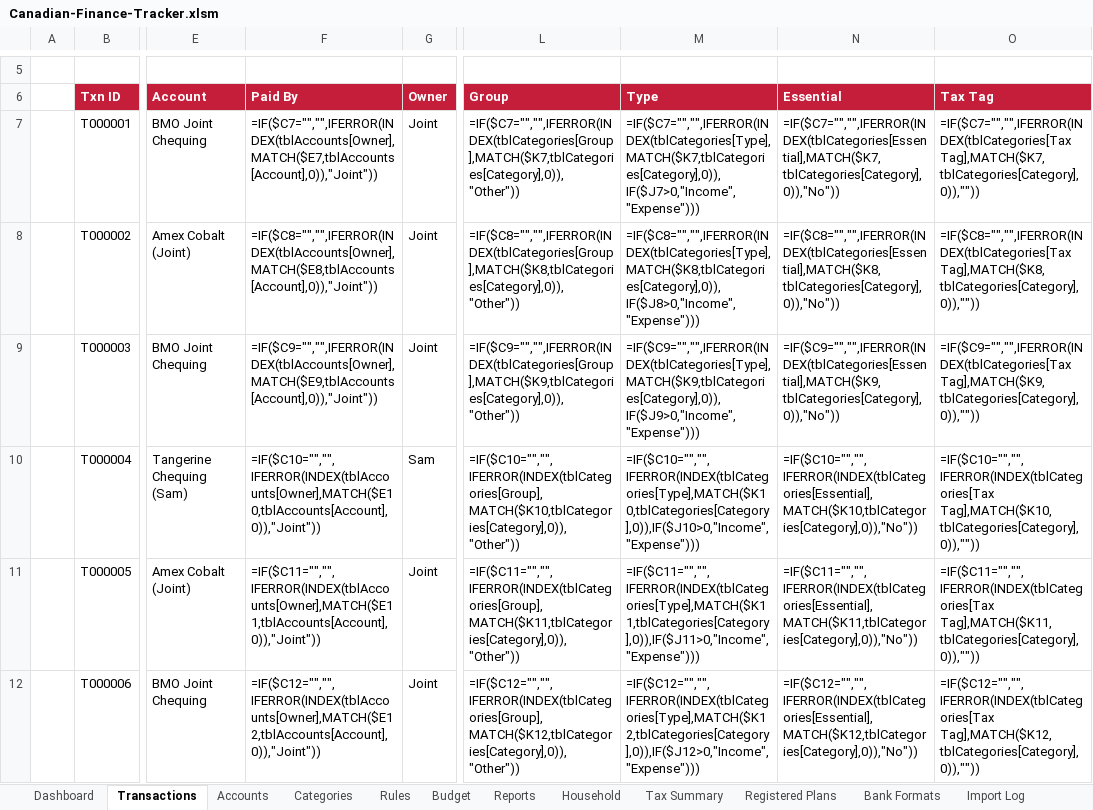
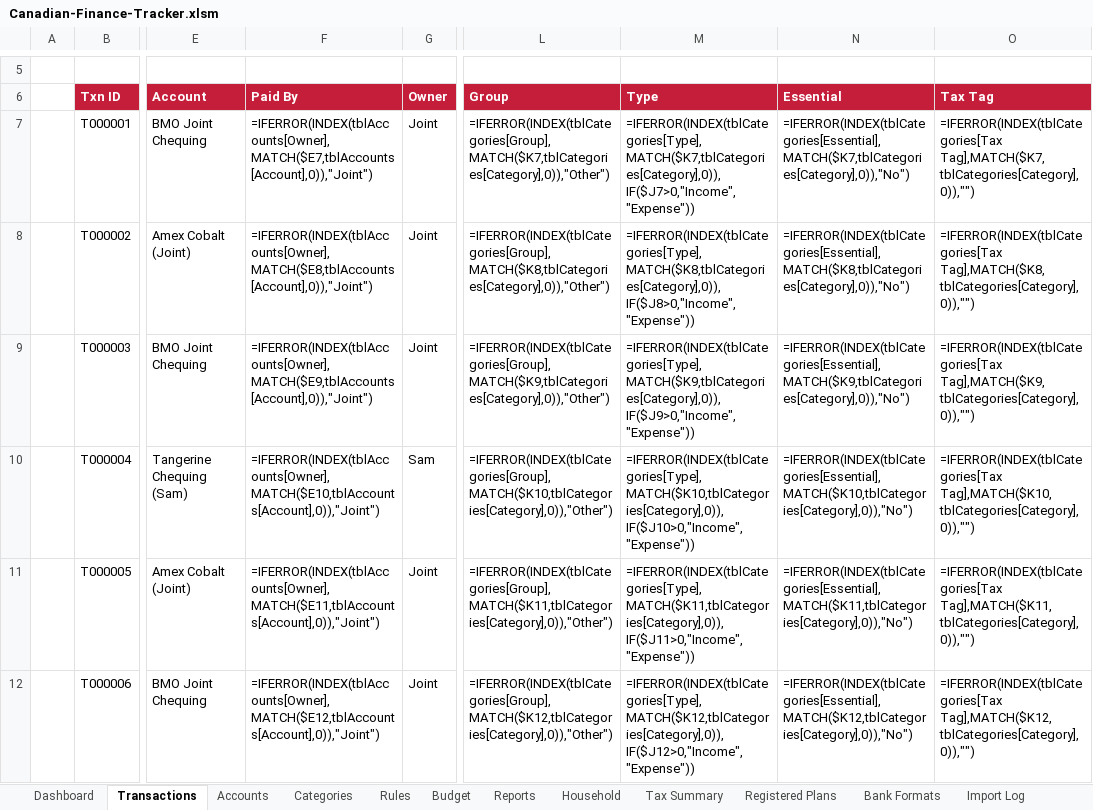
Before and after one commit to MNabikhel/Personal-Finance-Tracker-for-Canadians, an Excel workbook: dist/Canadian-Finance-Tracker.xlsm, sheet Transactions, drawn as a sheet; only a part is shown, gaps mark what is left out; values as stored, in another font and other column widths than the file's, no borders; formulas without a stored value are shown as written; conditional formats and table styles not drawn; the diff covers the shown part only; the diff names each change by its address in the sheet, - before the commit and + after, or states it on an @@ line.

```diff
--- a/dist/Canadian-Finance-Tracker.xlsm (sheet Transactions)
+++ b/dist/Canadian-Finance-Tracker.xlsm (sheet Transactions)
-F7 (Paid By): =IF($C7="","",IFERROR(INDEX(tblAccounts[Owner],MATCH($E7,tblAccounts[Account],0)),"Joint"))
+F7 (Paid By): =IFERROR(INDEX(tblAccounts[Owner],MATCH($E7,tblAccounts[Account],0)),"Joint")
-L7 (Group): =IF($C7="","",IFERROR(INDEX(tblCategories[Group],MATCH($K7,tblCategories[Category],0)),"Other"))
+L7 (Group): =IFERROR(INDEX(tblCategories[Group],MATCH($K7,tblCategories[Category],0)),"Other")
-M7 (Type): =IF($C7="","",IFERROR(INDEX(tblCategories[Type],MATCH($K7,tblCategories[Category],0)),IF($J7>0,"Income","Expense")))
+M7 (Type): =IFERROR(INDEX(tblCategories[Type],MATCH($K7,tblCategories[Category],0)),IF($J7>0,"Income","Expense"))
-N7 (Essential): =IF($C7="","",IFERROR(INDEX(tblCategories[Essential],MATCH($K7,tblCategories[Category],0)),"No"))
+N7 (Essential): =IFERROR(INDEX(tblCategories[Essential],MATCH($K7,tblCategories[Category],0)),"No")
-O7 (Tax Tag): =IF($C7="","",IFERROR(INDEX(tblCategories[Tax Tag],MATCH($K7,tblCategories[Category],0)),""))
+O7 (Tax Tag): =IFERROR(INDEX(tblCategories[Tax Tag],MATCH($K7,tblCategories[Category],0)),"")
-F8 (Paid By): =IF($C8="","",IFERROR(INDEX(tblAccounts[Owner],MATCH($E8,tblAccounts[Account],0)),"Joint"))
+F8 (Paid By): =IFERROR(INDEX(tblAccounts[Owner],MATCH($E8,tblAccounts[Account],0)),"Joint")
-L8 (Group): =IF($C8="","",IFERROR(INDEX(tblCategories[Group],MATCH($K8,tblCategories[Category],0)),"Other"))
+L8 (Group): =IFERROR(INDEX(tblCategories[Group],MATCH($K8,tblCategories[Category],0)),"Other")
-M8 (Type): =IF($C8="","",IFERROR(INDEX(tblCategories[Type],MATCH($K8,tblCategories[Category],0)),IF($J8>0,"Income","Expense")))
+M8 (Type): =IFERROR(INDEX(tblCategories[Type],MATCH($K8,tblCategories[Category],0)),IF($J8>0,"Income","Expense"))
-N8 (Essential): =IF($C8="","",IFERROR(INDEX(tblCategories[Essential],MATCH($K8,tblCategories[Category],0)),"No"))
+N8 (Essential): =IFERROR(INDEX(tblCategories[Essential],MATCH($K8,tblCategories[Category],0)),"No")
-O8 (Tax Tag): =IF($C8="","",IFERROR(INDEX(tblCategories[Tax Tag],MATCH($K8,tblCategories[Category],0)),""))
+O8 (Tax Tag): =IFERROR(INDEX(tblCategories[Tax Tag],MATCH($K8,tblCategories[Category],0)),"")
-F9 (Paid By): =IF($C9="","",IFERROR(INDEX(tblAccounts[Owner],MATCH($E9,tblAccounts[Account],0)),"Joint"))
+F9 (Paid By): =IFERROR(INDEX(tblAccounts[Owner],MATCH($E9,tblAccounts[Account],0)),"Joint")
-L9 (Group): =IF($C9="","",IFERROR(INDEX(tblCategories[Group],MATCH($K9,tblCategories[Category],0)),"Other"))
+L9 (Group): =IFERROR(INDEX(tblCategories[Group],MATCH($K9,tblCategories[Category],0)),"Other")
-M9 (Type): =IF($C9="","",IFERROR(INDEX(tblCategories[Type],MATCH($K9,tblCategories[Category],0)),IF($J9>0,"Income","Expense")))
+M9 (Type): =IFERROR(INDEX(tblCategories[Type],MATCH($K9,tblCategories[Category],0)),IF($J9>0,"Income","Expense"))
-N9 (Essential): =IF($C9="","",IFERROR(INDEX(tblCategories[Essential],MATCH($K9,tblCategories[Category],0)),"No"))
+N9 (Essential): =IFERROR(INDEX(tblCategories[Essential],MATCH($K9,tblCategories[Category],0)),"No")
-O9 (Tax Tag): =IF($C9="","",IFERROR(INDEX(tblCategories[Tax Tag],MATCH($K9,tblCategories[Category],0)),""))
+O9 (Tax Tag): =IFERROR(INDEX(tblCategories[Tax Tag],MATCH($K9,tblCategories[Category],0)),"")
-F10 (Paid By): =IF($C10="","",IFERROR(INDEX(tblAccounts[Owner],MATCH($E10,tblAccounts[Account],0)),"Joint"))
+F10 (Paid By): =IFERROR(INDEX(tblAccounts[Owner],MATCH($E10,tblAccounts[Account],0)),"Joint")
-L10 (Group): =IF($C10="","",IFERROR(INDEX(tblCategories[Group],MATCH($K10,tblCategories[Category],0)),"Other"))
+L10 (Group): =IFERROR(INDEX(tblCategories[Group],MATCH($K10,tblCategories[Category],0)),"Other")
-M10 (Type): =IF($C10="","",IFERROR(INDEX(tblCategories[Type],MATCH($K10,tblCategories[Category],0)),IF($J10>0,"Income","Expense")))
+M10 (Type): =IFERROR(INDEX(tblCategories[Type],MATCH($K10,tblCategories[Category],0)),IF($J10>0,"Income","Expense"))
-N10 (Essential): =IF($C10="","",IFERROR(INDEX(tblCategories[Essential],MATCH($K10,tblCategories[Category],0)),"No"))
+N10 (Essential): =IFERROR(INDEX(tblCategories[Essential],MATCH($K10,tblCategories[Category],0)),"No")
-O10 (Tax Tag): =IF($C10="","",IFERROR(INDEX(tblCategories[Tax Tag],MATCH($K10,tblCategories[Category],0)),""))
+O10 (Tax Tag): =IFERROR(INDEX(tblCategories[Tax Tag],MATCH($K10,tblCategories[Category],0)),"")
-F11 (Paid By): =IF($C11="","",IFERROR(INDEX(tblAccounts[Owner],MATCH($E11,tblAccounts[Account],0)),"Joint"))
+F11 (Paid By): =IFERROR(INDEX(tblAccounts[Owner],MATCH($E11,tblAccounts[Account],0)),"Joint")
-L11 (Group): =IF($C11="","",IFERROR(INDEX(tblCategories[Group],MATCH($K11,tblCategories[Category],0)),"Other"))
+L11 (Group): =IFERROR(INDEX(tblCategories[Group],MATCH($K11,tblCategories[Category],0)),"Other")
-M11 (Type): =IF($C11="","",IFERROR(INDEX(tblCategories[Type],MATCH($K11,tblCategories[Category],0)),IF($J11>0,"Income","Expense")))
+M11 (Type): =IFERROR(INDEX(tblCategories[Type],MATCH($K11,tblCategories[Category],0)),IF($J11>0,"Income","Expense"))
-N11 (Essential): =IF($C11="","",IFERROR(INDEX(tblCategories[Essential],MATCH($K11,tblCategories[Category],0)),"No"))
+N11 (Essential): =IFERROR(INDEX(tblCategories[Essential],MATCH($K11,tblCategories[Category],0)),"No")
-O11 (Tax Tag): =IF($C11="","",IFERROR(INDEX(tblCategories[Tax Tag],MATCH($K11,tblCategories[Category],0)),""))
+O11 (Tax Tag): =IFERROR(INDEX(tblCategories[Tax Tag],MATCH($K11,tblCategories[Category],0)),"")
-F12 (Paid By): =IF($C12="","",IFERROR(INDEX(tblAccounts[Owner],MATCH($E12,tblAccounts[Account],0)),"Joint"))
+F12 (Paid By): =IFERROR(INDEX(tblAccounts[Owner],MATCH($E12,tblAccounts[Account],0)),"Joint")
-L12 (Group): =IF($C12="","",IFERROR(INDEX(tblCategories[Group],MATCH($K12,tblCategories[Category],0)),"Other"))
+L12 (Group): =IFERROR(INDEX(tblCategories[Group],MATCH($K12,tblCategories[Category],0)),"Other")
-M12 (Type): =IF($C12="","",IFERROR(INDEX(tblCategories[Type],MATCH($K12,tblCategories[Category],0)),IF($J12>0,"Income","Expense")))
+M12 (Type): =IFERROR(INDEX(tblCategories[Type],MATCH($K12,tblCategories[Category],0)),IF($J12>0,"Income","Expense"))
-N12 (Essential): =IF($C12="","",IFERROR(INDEX(tblCategories[Essential],MATCH($K12,tblCategories[Category],0)),"No"))
+N12 (Essential): =IFERROR(INDEX(tblCategories[Essential],MATCH($K12,tblCategories[Category],0)),"No")
-O12 (Tax Tag): =IF($C12="","",IFERROR(INDEX(tblCategories[Tax Tag],MATCH($K12,tblCategories[Category],0)),""))
+O12 (Tax Tag): =IFERROR(INDEX(tblCategories[Tax Tag],MATCH($K12,tblCategories[Category],0)),"")
```
Also changed, not shown: 1590 edited cells elsewhere in this sheet, sheet Settings, hidden cells, 7 other files.
